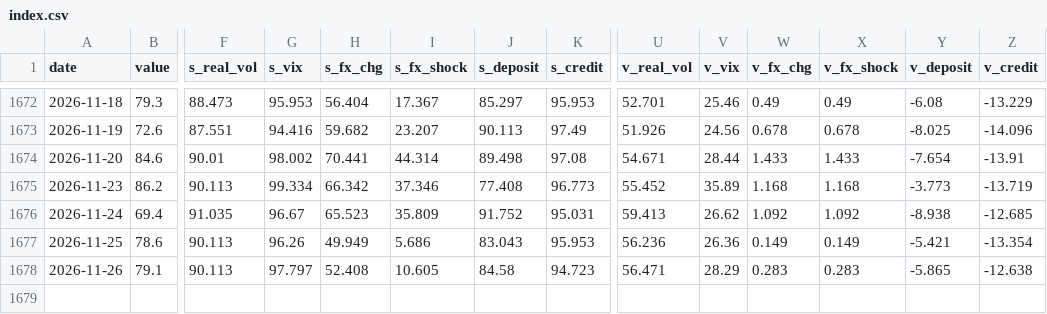
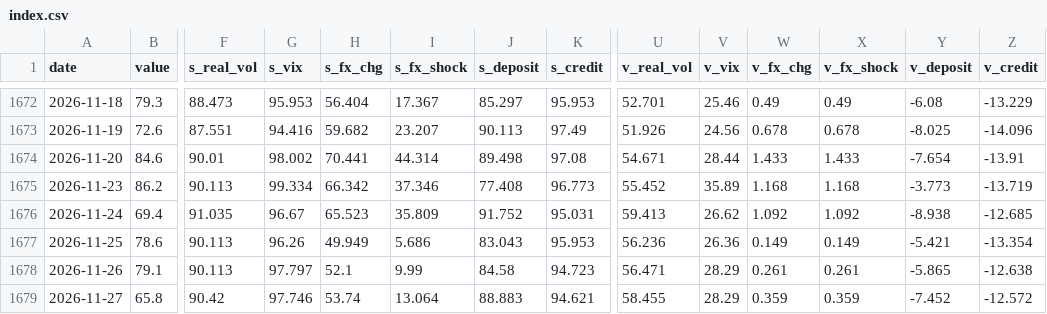
Before and after one commit to woomyongkyun/fear-index, a CSV file: data/index.csv, drawn as a sheet; only a part is shown, gaps mark what is left out; rows hold the shown columns only; the diff names each change by its address in the sheet, - before the commit and + after, or states it on an @@ line.

```diff
--- a/data/index.csv
+++ b/data/index.csv
-H1678 (s_fx_chg): 52.408
+H1678 (s_fx_chg): 52.1
-I1678 (s_fx_shock): 10.605
+I1678 (s_fx_shock): 9.99
-W1678 (v_fx_chg): 0.283
+W1678 (v_fx_chg): 0.261
-X1678 (v_fx_shock): 0.283
+X1678 (v_fx_shock): 0.261
+row 1679: 2026-11-27 | 65.8 | 90.42 | 97.746 | 53.74 | 13.064 | 88.883 | 94.621 | 58.455 | 28.29 | 0.359 | 0.359 | -7.452 | -12.572
```
Also changed, not shown: data/flows.csv, data/fx.csv, 3 other files.
